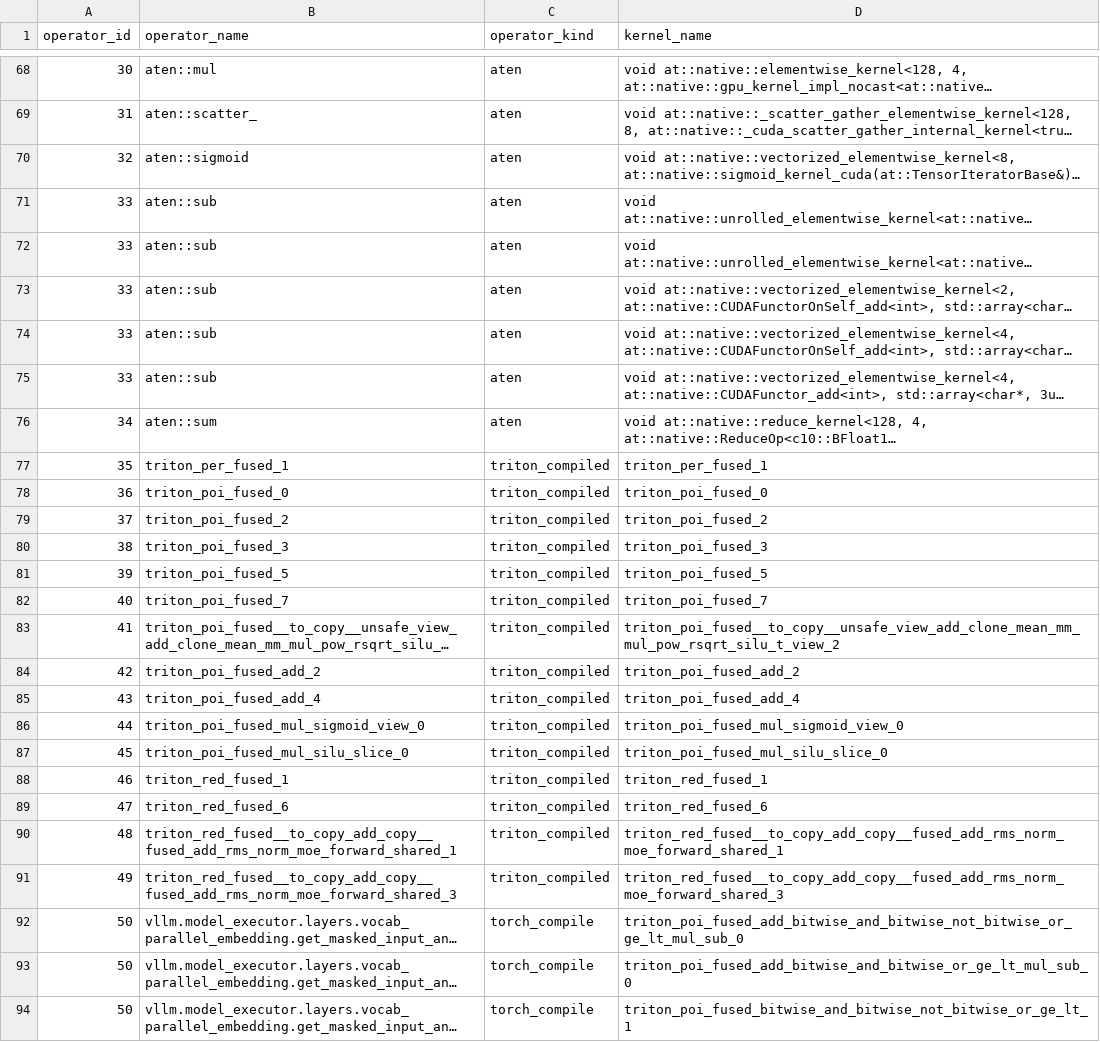
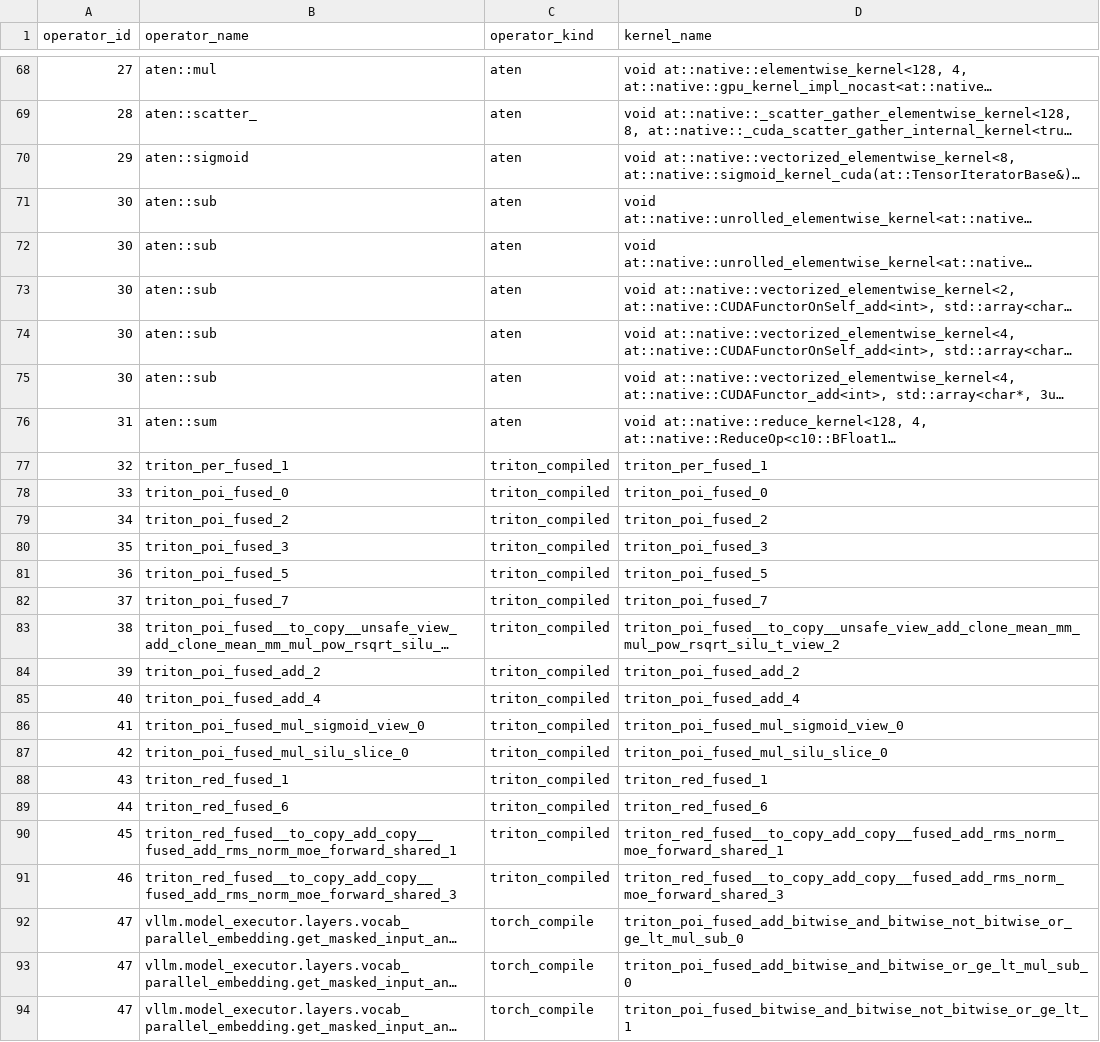
Before and after one commit to cyber-pioneer/temp, a CSV file: qwen3_6_35b_a3b_baseline_graph_4096_256/results/operator_list.csv, drawn as a sheet; only a part is shown, gaps mark what is left out; long unchanged cells end in …; the diff covers the shown part only; the diff names each change by its address in the sheet, - before the commit and + after, or states it on an @@ line.

```diff
--- a/qwen3_6_35b_a3b_baseline_graph_4096_256/results/operator_list.csv
+++ b/qwen3_6_35b_a3b_baseline_graph_4096_256/results/operator_list.csv
-A68 (operator_id): 30
+A68 (operator_id): 27
-A69 (operator_id): 31
+A69 (operator_id): 28
-A70 (operator_id): 32
+A70 (operator_id): 29
-A71:A75 (operator_id): 33
+A71:A75 (operator_id): 30
-A76 (operator_id): 34
+A76 (operator_id): 31
-A77 (operator_id): 35
+A77 (operator_id): 32
-A78 (operator_id): 36
+A78 (operator_id): 33
-A79 (operator_id): 37
+A79 (operator_id): 34
-A80 (operator_id): 38
+A80 (operator_id): 35
-A81 (operator_id): 39
+A81 (operator_id): 36
-A82 (operator_id): 40
+A82 (operator_id): 37
-A83 (operator_id): 41
+A83 (operator_id): 38
-A84 (operator_id): 42
+A84 (operator_id): 39
-A85 (operator_id): 43
+A85 (operator_id): 40
-A86 (operator_id): 44
+A86 (operator_id): 41
-A87 (operator_id): 45
+A87 (operator_id): 42
-A88 (operator_id): 46
+A88 (operator_id): 43
-A89 (operator_id): 47
+A89 (operator_id): 44
-A90 (operator_id): 48
+A90 (operator_id): 45
-A91 (operator_id): 49
+A91 (operator_id): 46
-A92:A94 (operator_id): 50
+A92:A94 (operator_id): 47
```
Also changed, not shown: 137 edited cells elsewhere in this file, deepseek_v4_flash_minimal_validation_20260904/results/operator_list.csv, qwen3_6_35b_a3b_baseline_eager_4096_256/results/operator_list.csv, 4 other files.
